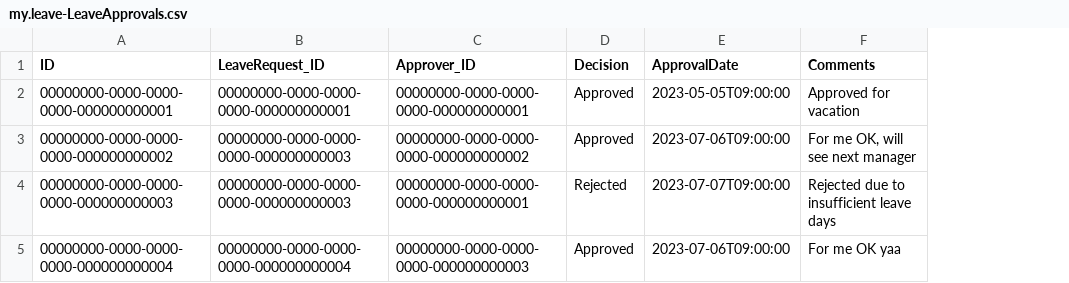
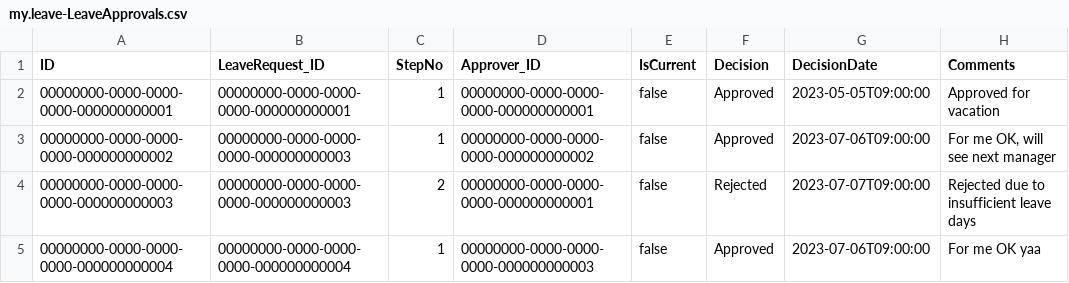
Before and after one commit to billaheagle/leave-approval-cap, a CSV file: db/data/my.leave-LeaveApprovals.csv, drawn as a sheet; addresses are those after the commit; the diff names each change by its address in the sheet, - before the commit and + after, or states it on an @@ line.

```diff
--- a/db/data/my.leave-LeaveApprovals.csv
+++ b/db/data/my.leave-LeaveApprovals.csv
+column C (StepNo), rows 2-5: 1 | 1 | 2 | 1
+column E (IsCurrent), rows 2-5: all false
-G1: ApprovalDate
+G1: DecisionDate
```
Also changed, not shown: db/data/my.leave-Employees.csv, 24 other files.
